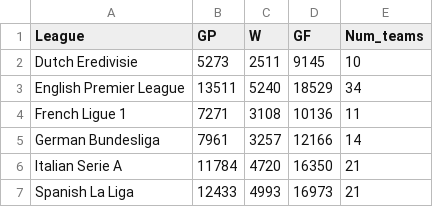
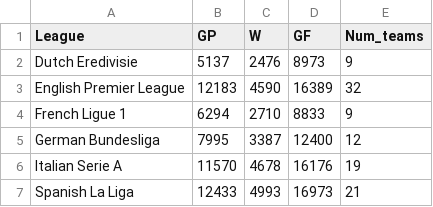
Before and after one commit to guyelov/Visualization_Project, a CSV file: league_stats.csv, drawn as a sheet.

```diff
--- a/league_stats.csv
+++ b/league_stats.csv
@@ -1,7 +1,7 @@
 League,GP,W,GF,Num_teams
-Dutch Eredivisie,5273,2511,9145,10
-English Premier League,13511,5240,18529,34
-French Ligue 1,7271,3108,10136,11
-German Bundesliga,7961,3257,12166,14
-Italian Serie A,11784,4720,16350,21
+Dutch Eredivisie,5137,2476,8973,9
+English Premier League,12183,4590,16389,32
+French Ligue 1,6294,2710,8833,9
+German Bundesliga,7995,3387,12400,12
+Italian Serie A,11570,4678,16176,19
 Spanish La Liga,12433,4993,16973,21
```
Also changed, not shown: all_tables.csv, 2 other files.
